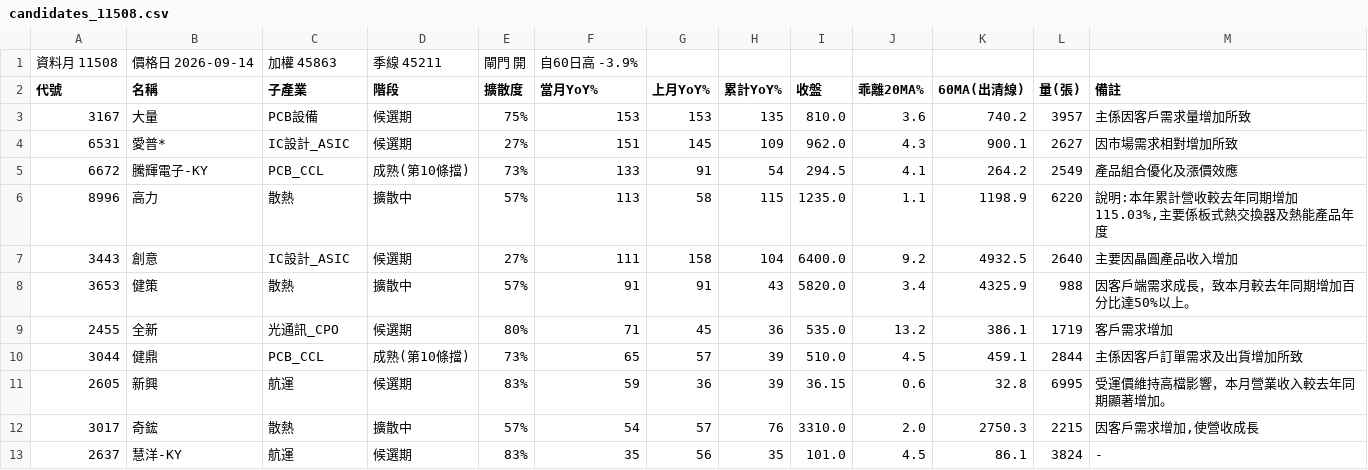
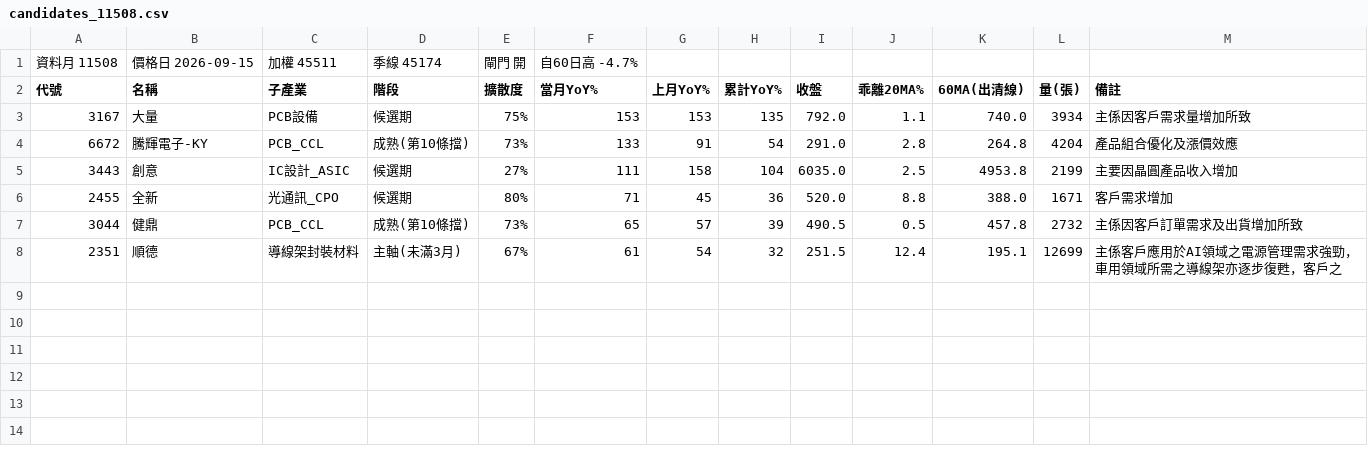
Before and after one commit to kko3okk/family-dividend-web, a CSV file: paper/candidates_11508.csv, drawn as a sheet.

Commit message:
paper 2026-09-15

```diff
--- a/paper/candidates_11508.csv
+++ b/paper/candidates_11508.csv
@@ -1,13 +1,8 @@
-資料月 11508,價格日 2026-09-14,加權 45863,季線 45211,閘門 開,自60日高 -3.9%
+資料月 11508,價格日 2026-09-15,加權 45511,季線 45174,閘門 開,自60日高 -4.7%
 代號,名稱,子產業,階段,擴散度,當月YoY%,上月YoY%,累計YoY%,收盤,乖離20MA%,60MA(出清線),量(張),備註
-3167,大量,PCB設備,候選期,75%,153,153,135,810.0,3.6,740.2,3957,主係因客戶需求量增加所致
-6531,愛普*,IC設計_ASIC,候選期,27%,151,145,109,962.0,4.3,900.1,2627,因市場需求相對增加所致
-6672,騰輝電子-KY,PCB_CCL,成熟(第10條擋),73%,133,91,54,294.5,4.1,264.2,2549,產品組合優化及漲價效應
-8996,高力,散熱,擴散中,57%,113,58,115,1235.0,1.1,1198.9,6220,"說明:本年累計營收較去年同期增加115.03%,主要係板式熱交換器及熱能產品年度"
-3443,創意,IC設計_ASIC,候選期,27%,111,158,104,6400.0,9.2,4932.5,2640,主要因晶圓產品收入增加
-3653,健策,散熱,擴散中,57%,91,91,43,5820.0,3.4,4325.9,988,因客戶端需求成長，致本月較去年同期增加百分比達50%以上。
-2455,全新,光通訊_CPO,候選期,80%,71,45,36,535.0,13.2,386.1,1719,客戶需求增加
-3044,健鼎,PCB_CCL,成熟(第10條擋),73%,65,57,39,510.0,4.5,459.1,2844,主係因客戶訂單需求及出貨增加所致
-2605,新興,航運,候選期,83%,59,36,39,36.15,0.6,32.8,6995,受運價維持高檔影響，本月營業收入較去年同期顯著增加。
-3017,奇鋐,散熱,擴散中,57%,54,57,76,3310.0,2.0,2750.3,2215,"因客戶需求增加,使營收成長"
-2637,慧洋-KY,航運,候選期,83%,35,56,35,101.0,4.5,86.1,3824,-
+3167,大量,PCB設備,候選期,75%,153,153,135,792.0,1.1,740.0,3934,主係因客戶需求量增加所致
+6672,騰輝電子-KY,PCB_CCL,成熟(第10條擋),73%,133,91,54,291.0,2.8,264.8,4204,產品組合優化及漲價效應
+3443,創意,IC設計_ASIC,候選期,27%,111,158,104,6035.0,2.5,4953.8,2199,主要因晶圓產品收入增加
+2455,全新,光通訊_CPO,候選期,80%,71,45,36,520.0,8.8,388.0,1671,客戶需求增加
+3044,健鼎,PCB_CCL,成熟(第10條擋),73%,65,57,39,490.5,0.5,457.8,2732,主係因客戶訂單需求及出貨增加所致
+2351,順德,導線架封裝材料,主軸(未滿3月),67%,61,54,32,251.5,12.4,195.1,12699,主係客戶應用於AI領域之電源管理需求強勁，車用領域所需之導線架亦逐步復甦，客戶之
```
Also changed, not shown: 4 other files.
